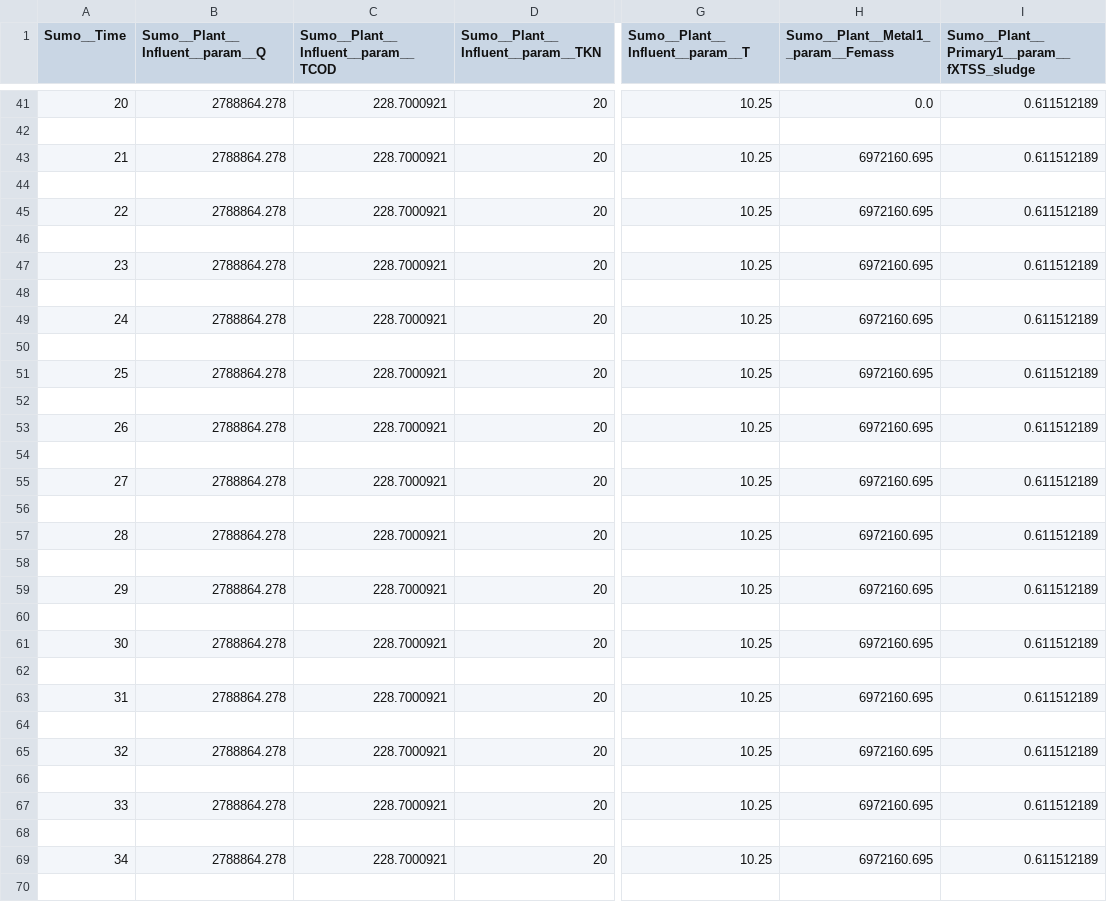
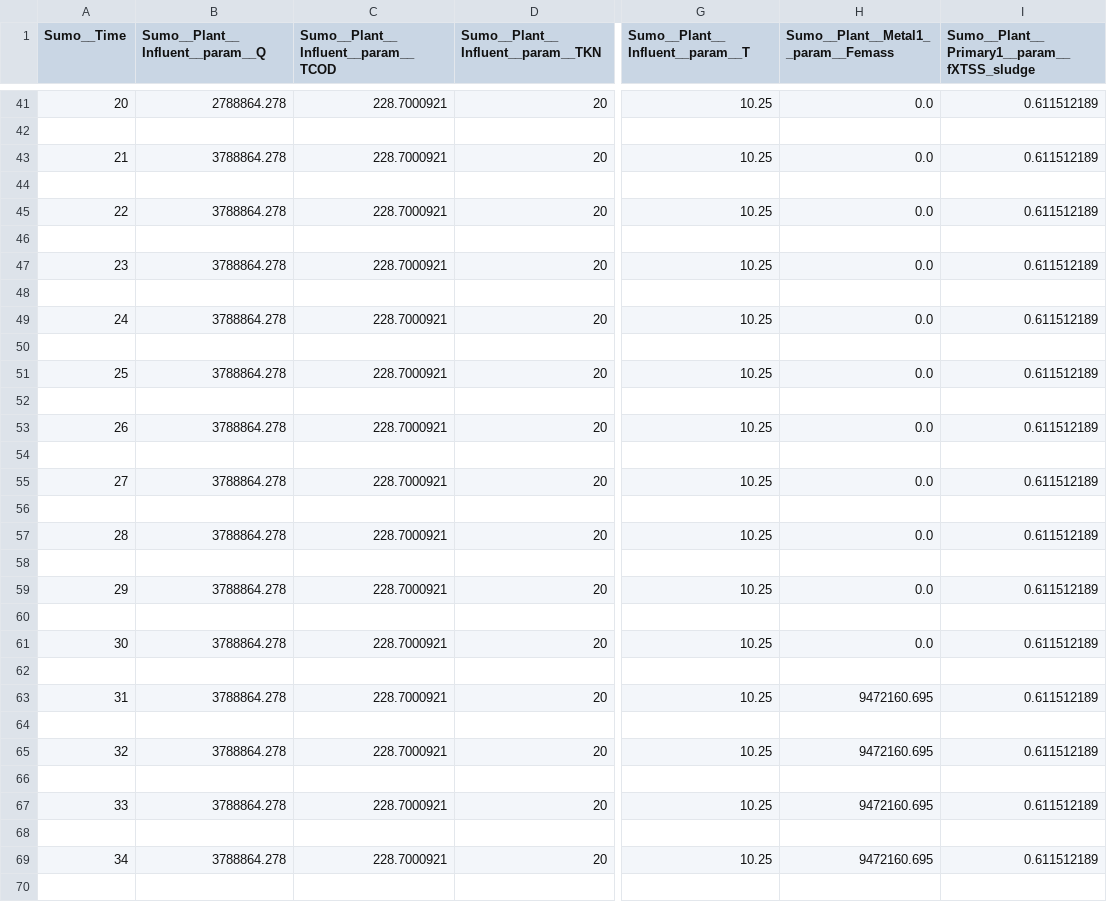
Before and after one commit to stroutm/sewerWRRF, a TSV file: SumoPythonPractice/Influent_Tables/Influent_Table_chemP_primary_step.tsv, drawn as a sheet; only a part is shown, gaps mark what is left out; the diff covers the shown part only; the diff names each change by its address in the sheet, - before the commit and + after, or states it on an @@ line.

Commit message:
Added new Sumo model with smaller CSTR; updated notebooks

```diff
--- a/SumoPythonPractice/Influent_Tables/Influent_Table_chemP_primary_step.tsv
+++ b/SumoPythonPractice/Influent_Tables/Influent_Table_chemP_primary_step.tsv
-B43 (Sumo__Plant__Influent__param__Q): 2788864.278
+B43 (Sumo__Plant__Influent__param__Q): 3788864.278
-H43: 6972160.695
+H43: 0.0
-B45 (Sumo__Plant__Influent__param__Q): 2788864.278
+B45 (Sumo__Plant__Influent__param__Q): 3788864.278
-H45: 6972160.695
+H45: 0.0
-B47 (Sumo__Plant__Influent__param__Q): 2788864.278
+B47 (Sumo__Plant__Influent__param__Q): 3788864.278
-H47: 6972160.695
+H47: 0.0
-B49 (Sumo__Plant__Influent__param__Q): 2788864.278
+B49 (Sumo__Plant__Influent__param__Q): 3788864.278
-H49: 6972160.695
+H49: 0.0
-B51 (Sumo__Plant__Influent__param__Q): 2788864.278
+B51 (Sumo__Plant__Influent__param__Q): 3788864.278
-H51: 6972160.695
+H51: 0.0
-B53 (Sumo__Plant__Influent__param__Q): 2788864.278
+B53 (Sumo__Plant__Influent__param__Q): 3788864.278
-H53: 6972160.695
+H53: 0.0
-B55 (Sumo__Plant__Influent__param__Q): 2788864.278
+B55 (Sumo__Plant__Influent__param__Q): 3788864.278
-H55: 6972160.695
+H55: 0.0
-B57 (Sumo__Plant__Influent__param__Q): 2788864.278
+B57 (Sumo__Plant__Influent__param__Q): 3788864.278
-H57: 6972160.695
+H57: 0.0
-B59 (Sumo__Plant__Influent__param__Q): 2788864.278
+B59 (Sumo__Plant__Influent__param__Q): 3788864.278
-H59: 6972160.695
+H59: 0.0
-B61 (Sumo__Plant__Influent__param__Q): 2788864.278
+B61 (Sumo__Plant__Influent__param__Q): 3788864.278
-H61: 6972160.695
+H61: 0.0
-B63 (Sumo__Plant__Influent__param__Q): 2788864.278
+B63 (Sumo__Plant__Influent__param__Q): 3788864.278
-H63: 6972160.695
+H63: 9472160.695
-B65 (Sumo__Plant__Influent__param__Q): 2788864.278
+B65 (Sumo__Plant__Influent__param__Q): 3788864.278
-H65: 6972160.695
+H65: 9472160.695
-B67 (Sumo__Plant__Influent__param__Q): 2788864.278
+B67 (Sumo__Plant__Influent__param__Q): 3788864.278
-H67: 6972160.695
+H67: 9472160.695
-B69 (Sumo__Plant__Influent__param__Q): 2788864.278
+B69 (Sumo__Plant__Influent__param__Q): 3788864.278
-H69: 6972160.695
+H69: 9472160.695
```
Also changed, not shown: 32 edited cells elsewhere in this file, 6 other files.
